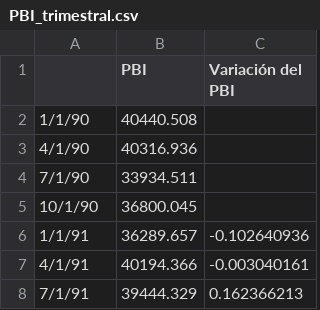
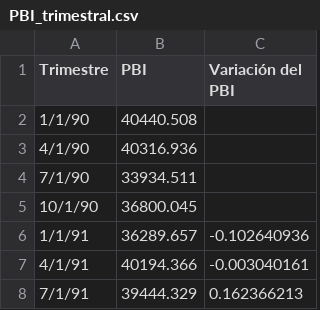
Before and after one commit to vfuentesc/IPE_DataViz, a CSV file: PBI/PBI_trimestral.csv, drawn as a sheet; only a part is shown.

Commit message:
Add files via upload

```diff
--- a/PBI/PBI_trimestral.csv
+++ b/PBI/PBI_trimestral.csv
@@ -1,2 +1,2 @@
-,PBI,Variación del PBI
+Trimestre,PBI,Variación del PBI
 1/1/90,40440.508,
```
